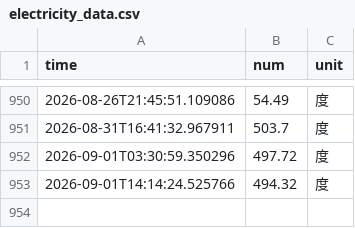
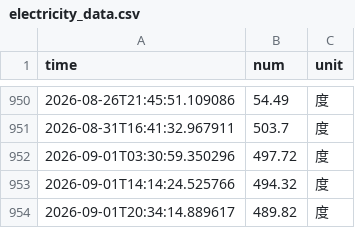
Before and after one commit to JingxuGu/nju_electric_monitor, a CSV file: data/electricity_data.csv, drawn as a sheet; only a part is shown, gaps mark what is left out; the diff names each change by its address in the sheet, - before the commit and + after, or states it on an @@ line.

```diff
--- a/data/electricity_data.csv
+++ b/data/electricity_data.csv
+row 954: 2026-09-01T20:34:14.889617 | 489.82 | 度
```
Also changed, not shown: 4 other files.
